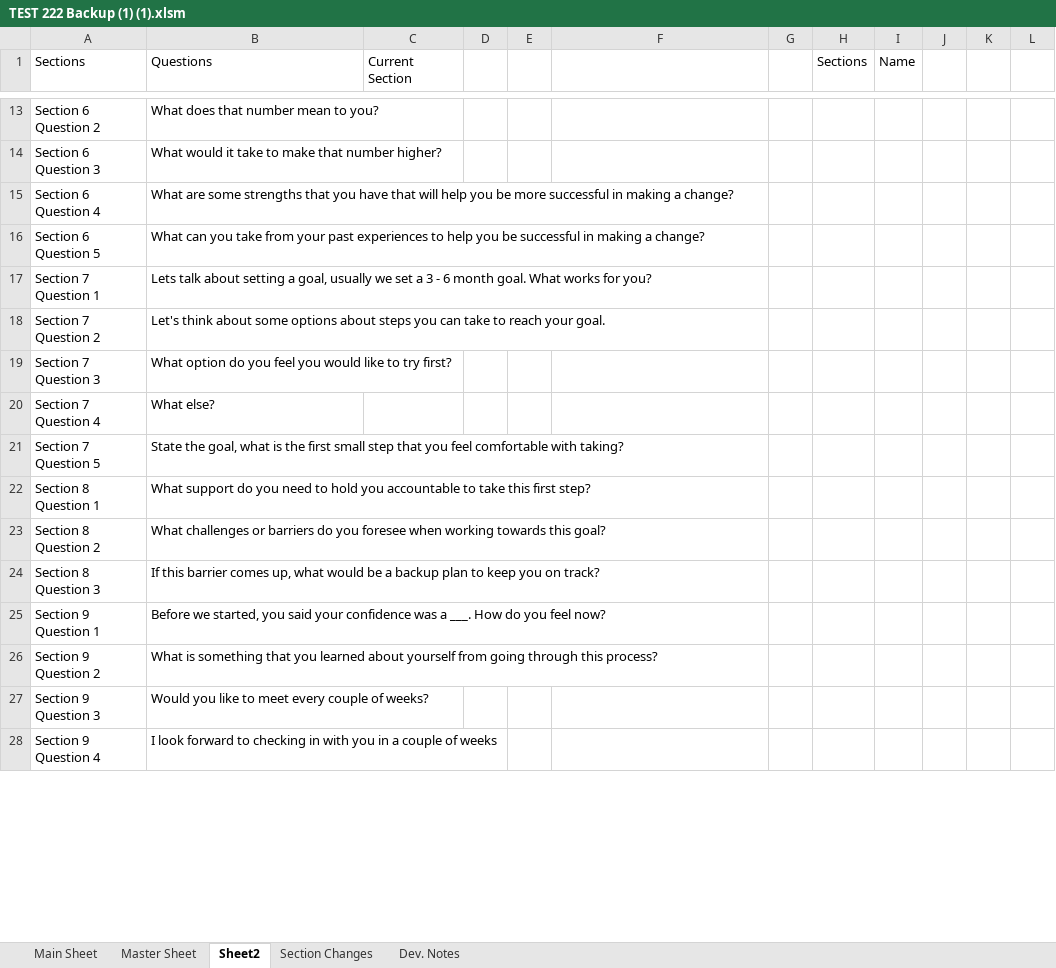
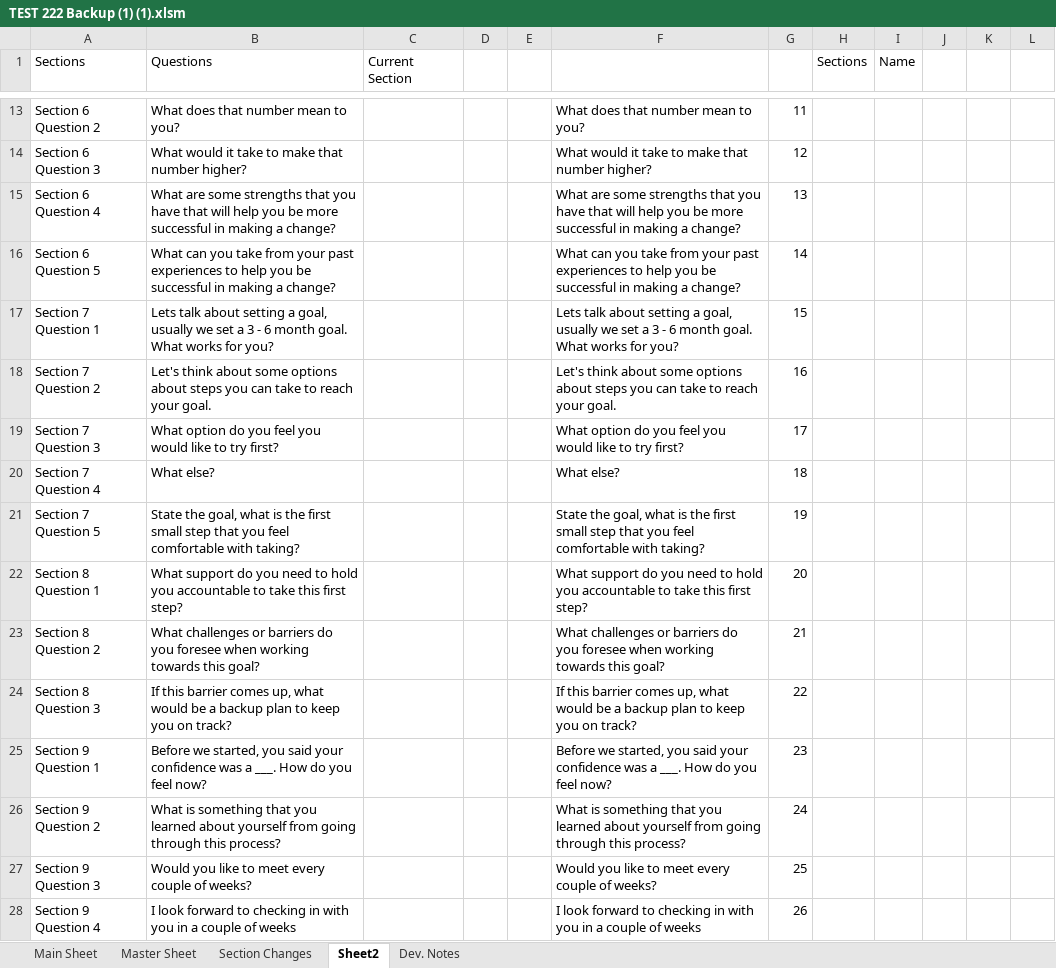
Before and after one commit to Wesm20/G--s-Intake-Form-Project, an Excel workbook: TEST 222 Backup (1) (1).xlsm, sheet Sheet2, drawn as a sheet; only a part is shown, gaps mark what is left out; values as stored, in another font and other column widths than the file's, no borders; table styles not drawn; the diff covers the shown part only; the diff names each change by its address in the sheet, - before the commit and + after, or states it on an @@ line.

```diff
--- a/TEST 222 Backup (1) (1).xlsm (sheet Sheet2)
+++ b/TEST 222 Backup (1) (1).xlsm (sheet Sheet2)
@@ sheet tab order changed: Main Sheet | Master Sheet | Section Changes | Sheet2 | Dev. Notes @@
-F13: (empty)
+F13: What does that number mean to you?
-G13: (empty)
+G13: 11
-F14: (empty)
+F14: What would it take to make that number higher?
-G14: (empty)
+G14: 12
-F15: (empty)
+F15: What are some strengths that you have that will help you be more successful in making a change?
-G15: (empty)
+G15: 13
-F16: (empty)
+F16: What can you take from your past experiences to help you be successful in making a change?
-G16: (empty)
+G16: 14
-F17: (empty)
+F17: Lets talk about setting a goal, usually we set a 3 - 6 month goal. What works for you?
-G17: (empty)
+G17: 15
-F18: (empty)
+F18: Let's think about some options about steps you can take to reach your goal.
-G18: (empty)
+G18: 16
-F19: (empty)
+F19: What option do you feel you would like to try first?
-G19: (empty)
+G19: 17
-F20: (empty)
+F20: What else?
-G20: (empty)
+G20: 18
-F21: (empty)
+F21: State the goal, what is the first small step that you feel comfortable with taking?
-G21: (empty)
+G21: 19
-F22: (empty)
+F22: What support do you need to hold you accountable to take this first step?
-G22: (empty)
+G22: 20
-F23: (empty)
+F23: What challenges or barriers do you foresee when working towards this goal?
-G23: (empty)
+G23: 21
-F24: (empty)
+F24: If this barrier comes up, what would be a backup plan to keep you on track?
-G24: (empty)
+G24: 22
-F25: (empty)
+F25: Before we started, you said your confidence was a ___. How do you feel now?
-G25: (empty)
+G25: 23
-F26: (empty)
+F26: What is something that you learned about yourself from going through this process?
-G26: (empty)
+G26: 24
-F27: (empty)
+F27: Would you like to meet every couple of weeks?
-G27: (empty)
+G27: 25
-F28: (empty)
+F28: I look forward to checking in with you in a couple of weeks
-G28: (empty)
+G28: 26
```
Also changed, not shown: 63 edited cells elsewhere in this sheet, sheet Section Changes, sheet Dev. Notes, formulas that keep their value, charts or pictures.
